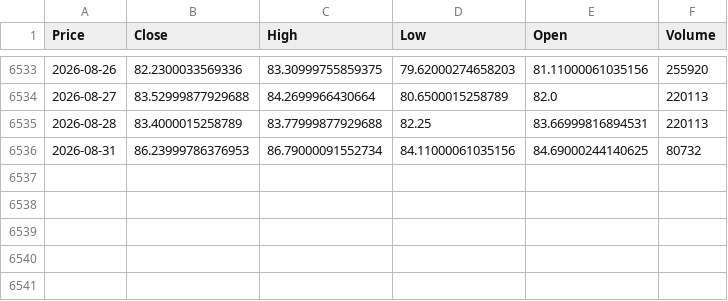
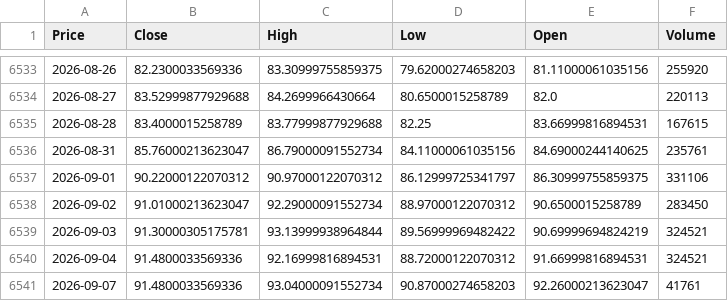
Before and after one commit to 03musab/Deepstream, a CSV file: data/CL_F_raw.csv, drawn as a sheet; only a part is shown, gaps mark what is left out; the diff names each change by its address in the sheet, - before the commit and + after, or states it on an @@ line.

```diff
--- a/data/CL_F_raw.csv
+++ b/data/CL_F_raw.csv
-F6535 (Volume): 220113
+F6535 (Volume): 167615
-B6536 (Close): 86.23999786376953
+B6536 (Close): 85.76000213623047
-F6536 (Volume): 80732
+F6536 (Volume): 235761
+row 6537: 2026-09-01 | 90.22000122070312 | 90.97000122070312 | 86.12999725341797 | 86.30999755859375 | 331106
+row 6538: 2026-09-02 | 91.01000213623047 | 92.29000091552734 | 88.97000122070312 | 90.6500015258789 | 283450
+row 6539: 2026-09-03 | 91.30000305175781 | 93.13999938964844 | 89.56999969482422 | 90.69999694824219 | 324521
+row 6540: 2026-09-04 | 91.4800033569336 | 92.16999816894531 | 88.72000122070312 | 91.66999816894531 | 324521
+row 6541: 2026-09-07 | 91.4800033569336 | 93.04000091552734 | 90.87000274658203 | 92.26000213623047 | 41761
```
Also changed, not shown: data/HG_F_processed.csv, data/HG_F_raw.csv, 12 other files.
